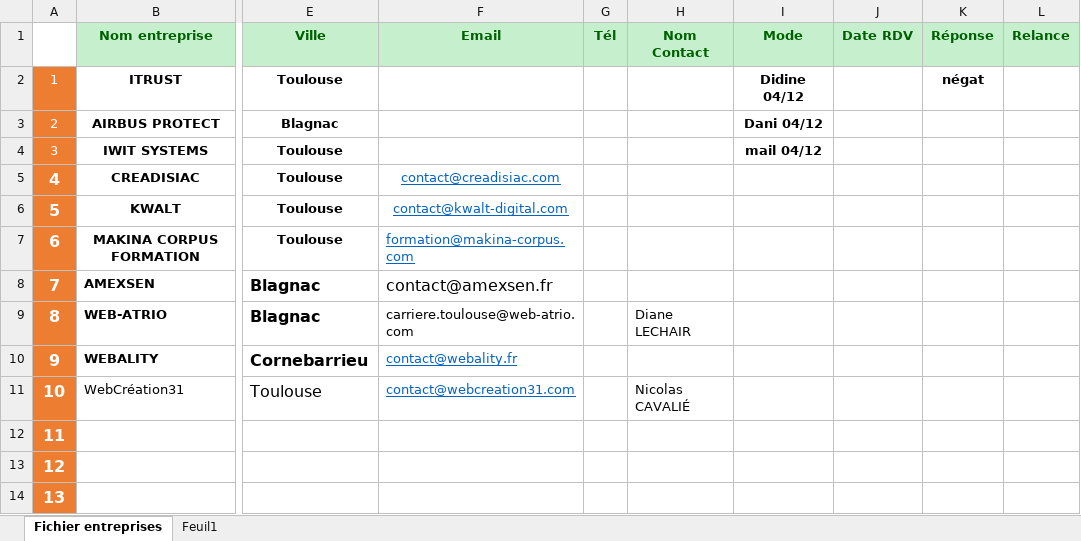
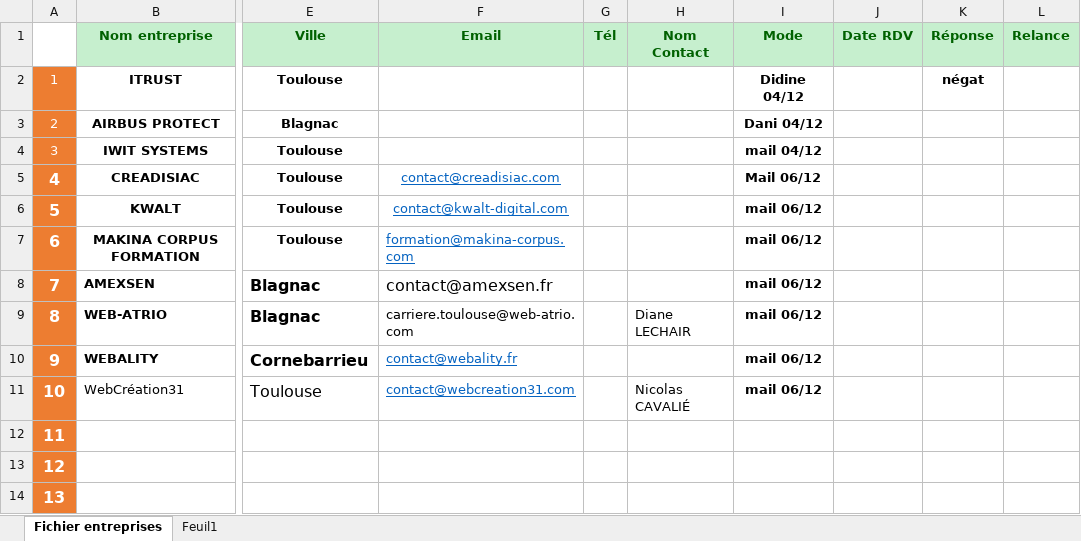
Before and after one commit to Naudrey974/Formation, an Excel workbook: Formation_Adrar/8_Parcours_Entreprise/Fichier_Entreprise_modele (2).xlsx, sheet Fichier entreprises, drawn as a sheet; only a part is shown, gaps mark what is left out; values as stored, in another font and other column widths than the file's, no borders; the diff names each change by its address in the sheet, - before the commit and + after, or states it on an @@ line.

```diff
--- a/Formation_Adrar/8_Parcours_Entreprise/Fichier_Entreprise_modele (2).xlsx (sheet Fichier entreprises)
+++ b/Formation_Adrar/8_Parcours_Entreprise/Fichier_Entreprise_modele (2).xlsx (sheet Fichier entreprises)
-I5 (Mode): (empty)
+I5 (Mode): Mail 06/12
-I6:I11 (Mode): (empty)
+I6:I11 (Mode): mail 06/12
```
Also changed, not shown: 37 other files.
